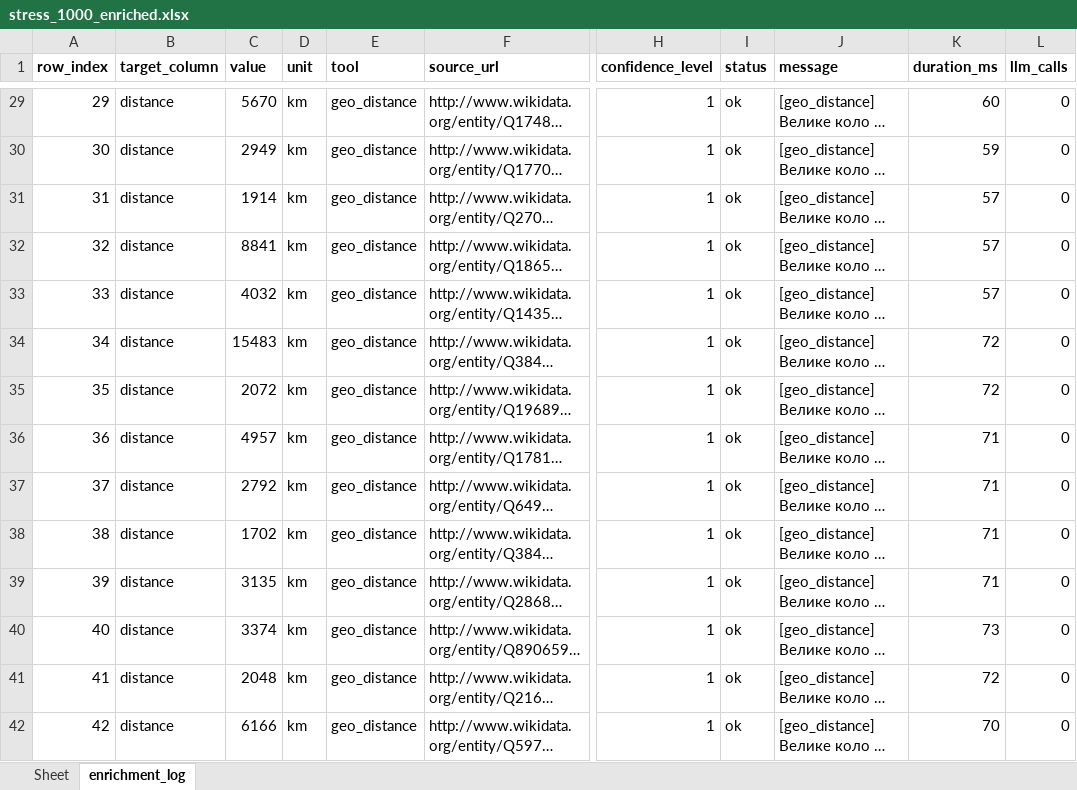
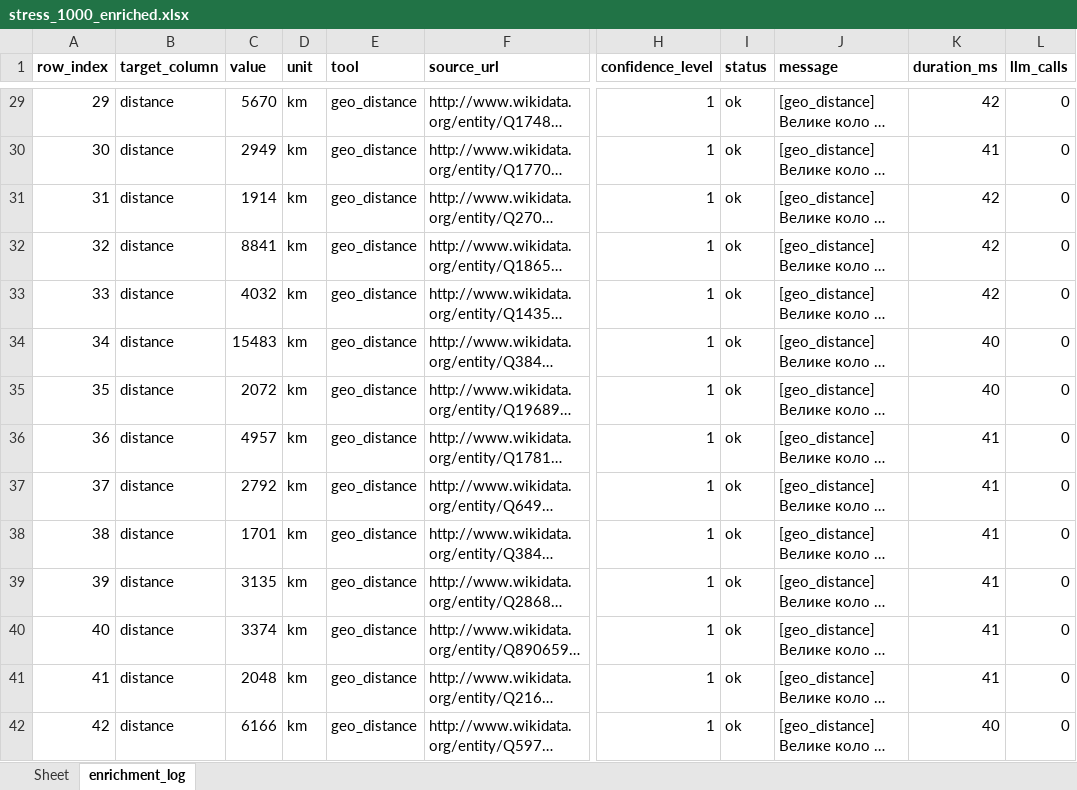
Before and after one commit to GVkyiv/excel-enrichment-Volenbovskyi, an Excel workbook: Data/Output/stress_1000_enriched.xlsx, sheet enrichment_log, drawn as a sheet; only a part is shown, gaps mark what is left out; long unchanged cells end in …; values as stored, in another font and other column widths than the file's, no borders; the diff covers the shown part only; the diff names each change by its address in the sheet, - before the commit and + after, or states it on an @@ line.

```diff
--- a/Data/Output/stress_1000_enriched.xlsx (sheet enrichment_log)
+++ b/Data/Output/stress_1000_enriched.xlsx (sheet enrichment_log)
-K29 (duration_ms): 60
+K29 (duration_ms): 42
-K30 (duration_ms): 59
+K30 (duration_ms): 41
-K31:K33 (duration_ms): 57
+K31:K33 (duration_ms): 42
-K34:K35 (duration_ms): 72
+K34:K35 (duration_ms): 40
-K36:K39 (duration_ms): 71
+K36:K39 (duration_ms): 41
-C38 (value): 1702
+C38 (value): 1701
-K40 (duration_ms): 73
+K40 (duration_ms): 41
-K41 (duration_ms): 72
+K41 (duration_ms): 41
-K42 (duration_ms): 70
+K42 (duration_ms): 40
```
Also changed, not shown: 1042 edited cells elsewhere in this sheet, sheet Sheet, Data/Output/broken_enriched.xlsx, Data/Output/capitals_population_demo.xlsx, 12 other files.
